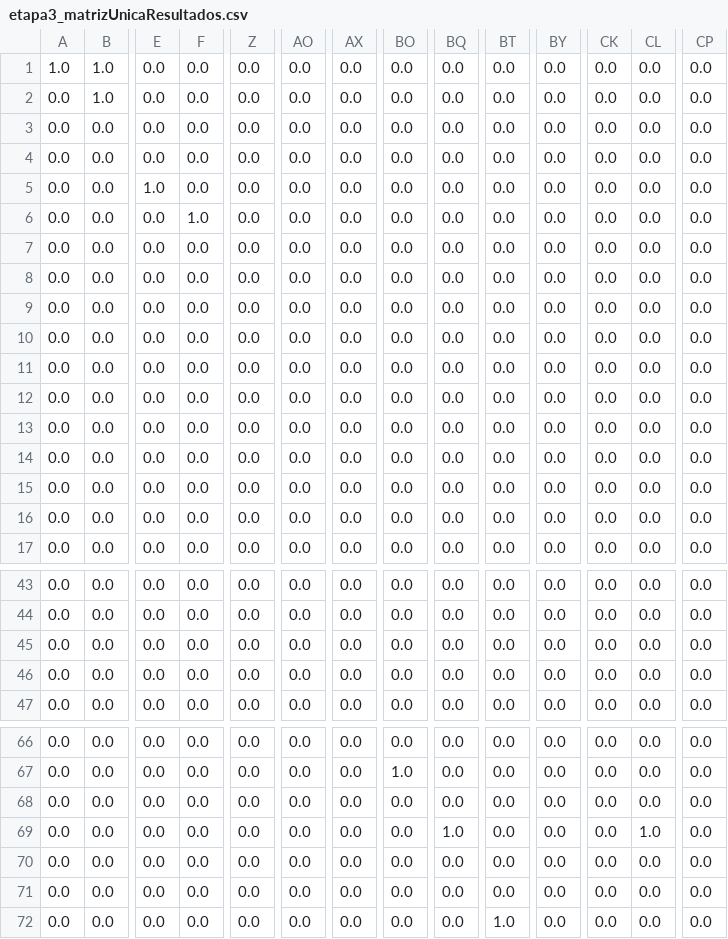
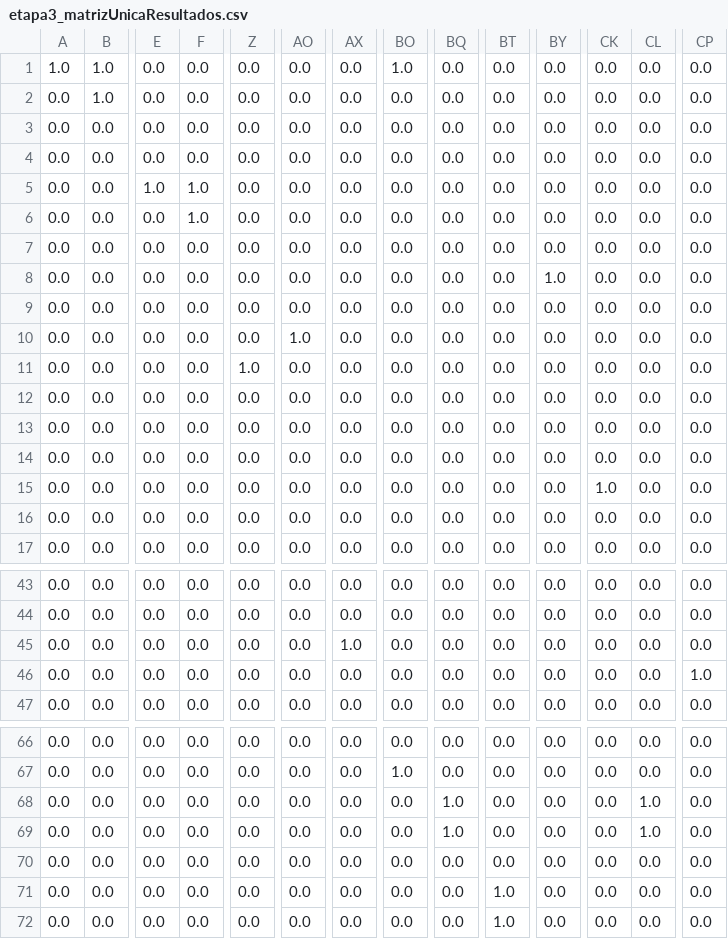
Before and after one commit to ftmachado/schema-similarity, a CSV file: out/etapa3_matrizUnicaResultados.csv, drawn as a sheet; only a part is shown, gaps mark what is left out; the diff covers the shown part only; the diff names each change by its address in the sheet, - before the commit and + after, or states it on an @@ line.

```diff
--- a/out/etapa3_matrizUnicaResultados.csv
+++ b/out/etapa3_matrizUnicaResultados.csv
-BO1: 0.0
+BO1: 1.0
-F5: 0.0
+F5: 1.0
-BY8: 0.0
+BY8: 1.0
-AO10: 0.0
+AO10: 1.0
-Z11: 0.0
+Z11: 1.0
-CK15: 0.0
+CK15: 1.0
-AX45: 0.0
+AX45: 1.0
-CP46: 0.0
+CP46: 1.0
-BQ68: 0.0
+BQ68: 1.0
-CL68: 0.0
+CL68: 1.0
-BT71: 0.0
+BT71: 1.0
```
Also changed, not shown: 3 edited cells elsewhere in this file, out/etapa1_listaReferencias1.csv, out/etapa3_camposConsolidados.csv, 6 other files.
